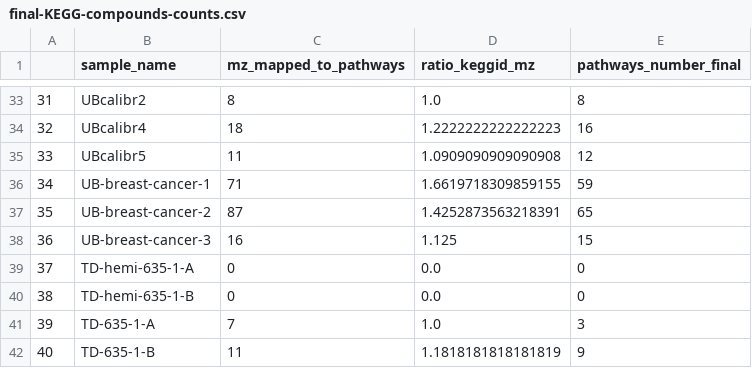
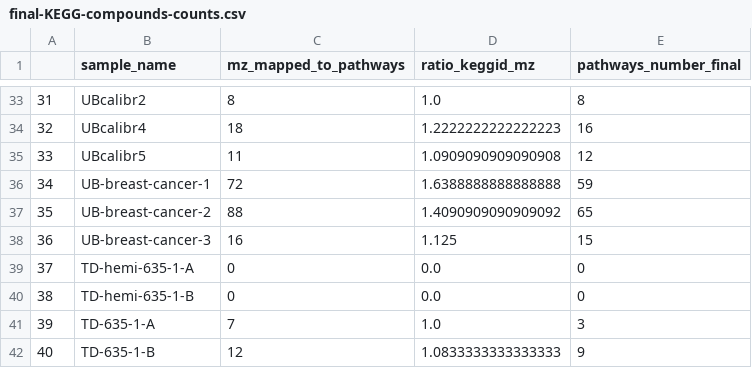
Before and after one commit to cbib/SpacePath, a CSV file: final-KEGG-compounds-counts.csv, drawn as a sheet; only a part is shown, gaps mark what is left out; the diff covers the shown part only.

```diff
--- a/final-KEGG-compounds-counts.csv
+++ b/final-KEGG-compounds-counts.csv
@@ -35,4 +35,4 @@
 33,UBcalibr5,11,1.0909090909090908,12
-34,UB-breast-cancer-1,71,1.6619718309859155,59
-35,UB-breast-cancer-2,87,1.4252873563218391,65
+34,UB-breast-cancer-1,72,1.6388888888888888,59
+35,UB-breast-cancer-2,88,1.4090909090909092,65
 36,UB-breast-cancer-3,16,1.125,15
@@ -41,2 +41,2 @@
 39,TD-635-1-A,7,1.0,3
-40,TD-635-1-B,11,1.1818181818181819,9
+40,TD-635-1-B,12,1.0833333333333333,9
```
Also changed, not shown: 21 edited cells elsewhere in this file, initial-ids-compounds-KEGG.csv, 6 other files.
